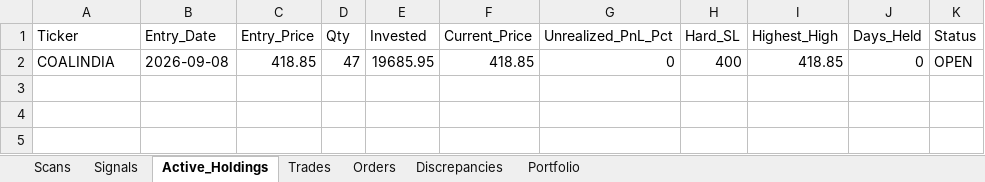
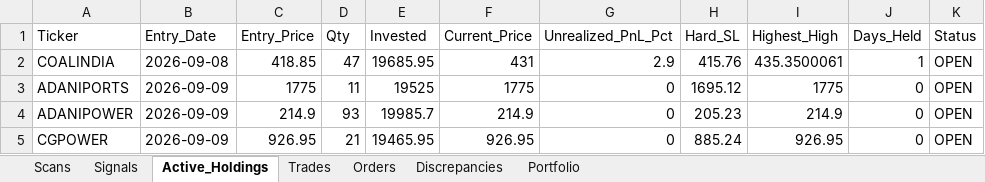
Before and after one commit to thokfoot/volatility-expansion-bot, an Excel workbook: data/trade_log_india.xlsx, sheet Active_Holdings, drawn as a sheet; values as stored, in another font and other column widths than the file's, no borders; the diff names each change by its address in the sheet, - before the commit and + after, or states it on an @@ line.

```diff
--- a/data/trade_log_india.xlsx (sheet Active_Holdings)
+++ b/data/trade_log_india.xlsx (sheet Active_Holdings)
-F2 (Current_Price): 418.85
+F2 (Current_Price): 431
-G2 (Unrealized_PnL_Pct): 0
+G2 (Unrealized_PnL_Pct): 2.9
-H2 (Hard_SL): 400
+H2 (Hard_SL): 415.76
-I2 (Highest_High): 418.85
+I2 (Highest_High): 435.3500061
-J2 (Days_Held): 0
+J2 (Days_Held): 1
+row 3: ADANIPORTS | 2026-09-09 | 1775 | 11 | 19525 | 1775 | 0 | 1695.12 | 1775 | 0 | OPEN
+row 4: ADANIPOWER | 2026-09-09 | 214.9 | 93 | 19985.7 | 214.9 | 0 | 205.23 | 214.9 | 0 | OPEN
+row 5: CGPOWER | 2026-09-09 | 926.95 | 21 | 19465.95 | 926.95 | 0 | 885.24 | 926.95 | 0 | OPEN
```
Also changed, not shown: sheet Scans, sheet Orders, sheet Signals, sheet Portfolio, data/trade_log.xlsx, 1 other file.
